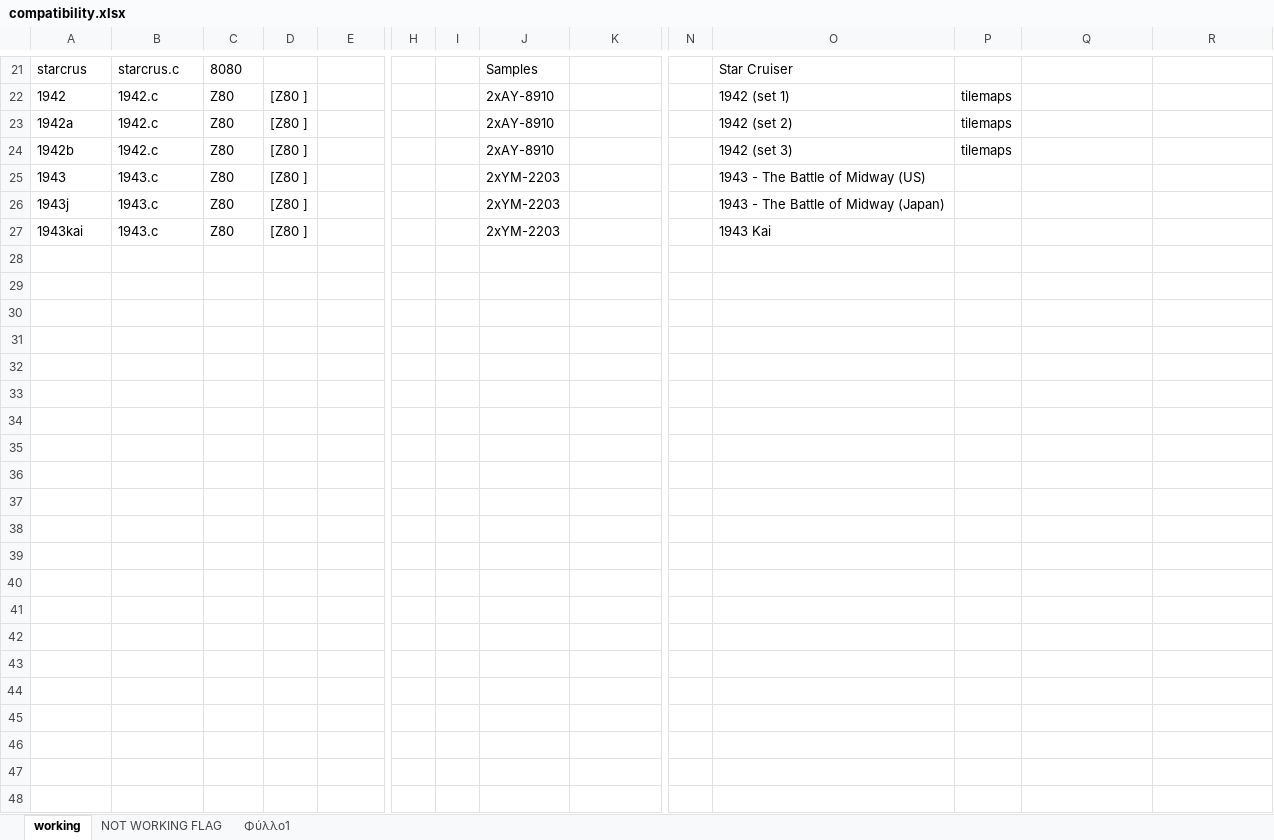
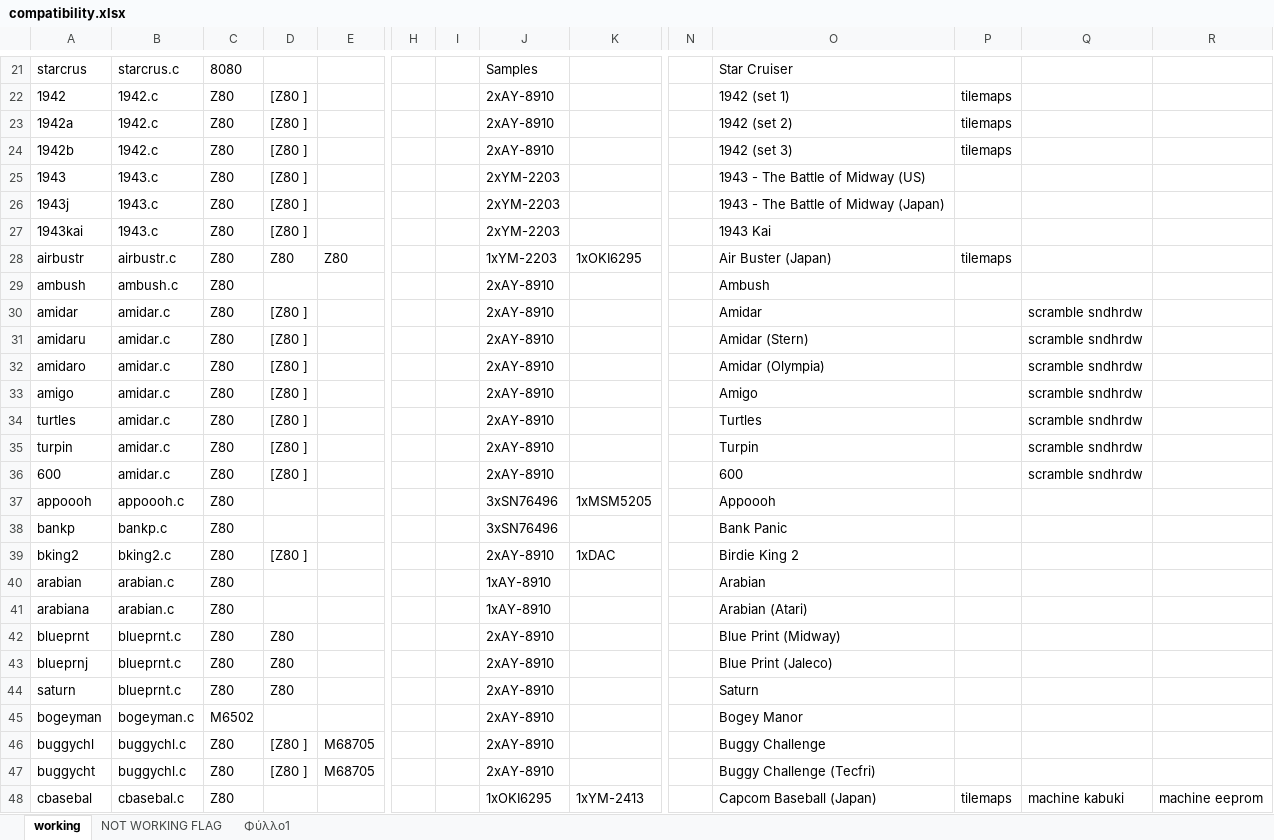
Before and after one commit to georgemoralis/arcadeflex-037b7, an Excel workbook: compatibility.xlsx, sheet working, drawn as a sheet; only a part is shown, gaps mark what is left out; values as stored, in another font and other column widths than the file's, no borders; rows hold the shown columns only; the diff names each change by its address in the sheet, - before the commit and + after, or states it on an @@ line.

Commit message:
added cbasebal driver

```diff
--- a/compatibility.xlsx (sheet working)
+++ b/compatibility.xlsx (sheet working)
+row 28: airbustr | airbustr.c | Z80 | Z80 | Z80 |  |  | 1xYM-2203 | 1xOKI6295 |  | Air Buster (Japan) | tilemaps
+row 29: ambush | ambush.c | Z80 |  |  |  |  | 2xAY-8910 |  |  | Ambush
+row 30: amidar | amidar.c | Z80 | [Z80 ] |  |  |  | 2xAY-8910 |  |  | Amidar |  | scramble sndhrdw
+row 31: amidaru | amidar.c | Z80 | [Z80 ] |  |  |  | 2xAY-8910 |  |  | Amidar (Stern) |  | scramble sndhrdw
+row 32: amidaro | amidar.c | Z80 | [Z80 ] |  |  |  | 2xAY-8910 |  |  | Amidar (Olympia) |  | scramble sndhrdw
+row 33: amigo | amidar.c | Z80 | [Z80 ] |  |  |  | 2xAY-8910 |  |  | Amigo |  | scramble sndhrdw
+row 34: turtles | amidar.c | Z80 | [Z80 ] |  |  |  | 2xAY-8910 |  |  | Turtles |  | scramble sndhrdw
+row 35: turpin | amidar.c | Z80 | [Z80 ] |  |  |  | 2xAY-8910 |  |  | Turpin |  | scramble sndhrdw
+row 36: 600 | amidar.c | Z80 | [Z80 ] |  |  |  | 2xAY-8910 |  |  | 600 |  | scramble sndhrdw
+row 37: appoooh | appoooh.c | Z80 |  |  |  |  | 3xSN76496 | 1xMSM5205 |  | Appoooh
+row 38: bankp | bankp.c | Z80 |  |  |  |  | 3xSN76496 |  |  | Bank Panic
+row 39: bking2 | bking2.c | Z80 | [Z80 ] |  |  |  | 2xAY-8910 | 1xDAC |  | Birdie King 2
+row 40: arabian | arabian.c | Z80 |  |  |  |  | 1xAY-8910 |  |  | Arabian
+row 41: arabiana | arabian.c | Z80 |  |  |  |  | 1xAY-8910 |  |  | Arabian (Atari)
+row 42: blueprnt | blueprnt.c | Z80 | Z80 |  |  |  | 2xAY-8910 |  |  | Blue Print (Midway)
+row 43: blueprnj | blueprnt.c | Z80 | Z80 |  |  |  | 2xAY-8910 |  |  | Blue Print (Jaleco)
+row 44: saturn | blueprnt.c | Z80 | Z80 |  |  |  | 2xAY-8910 |  |  | Saturn
+row 45: bogeyman | bogeyman.c | M6502 |  |  |  |  | 2xAY-8910 |  |  | Bogey Manor
+row 46: buggychl | buggychl.c | Z80 | [Z80 ] | M68705 |  |  | 2xAY-8910 |  |  | Buggy Challenge
+row 47: buggycht | buggychl.c | Z80 | [Z80 ] | M68705 |  |  | 2xAY-8910 |  |  | Buggy Challenge (Tecfri)
+row 48: cbasebal | cbasebal.c | Z80 |  |  |  |  | 1xOKI6295 | 1xYM-2413 |  | Capcom Baseball (Japan) | tilemaps | machine kabuki | machine eeprom
```
Also changed, not shown: sheet Φύλλο1, 5 other files.
